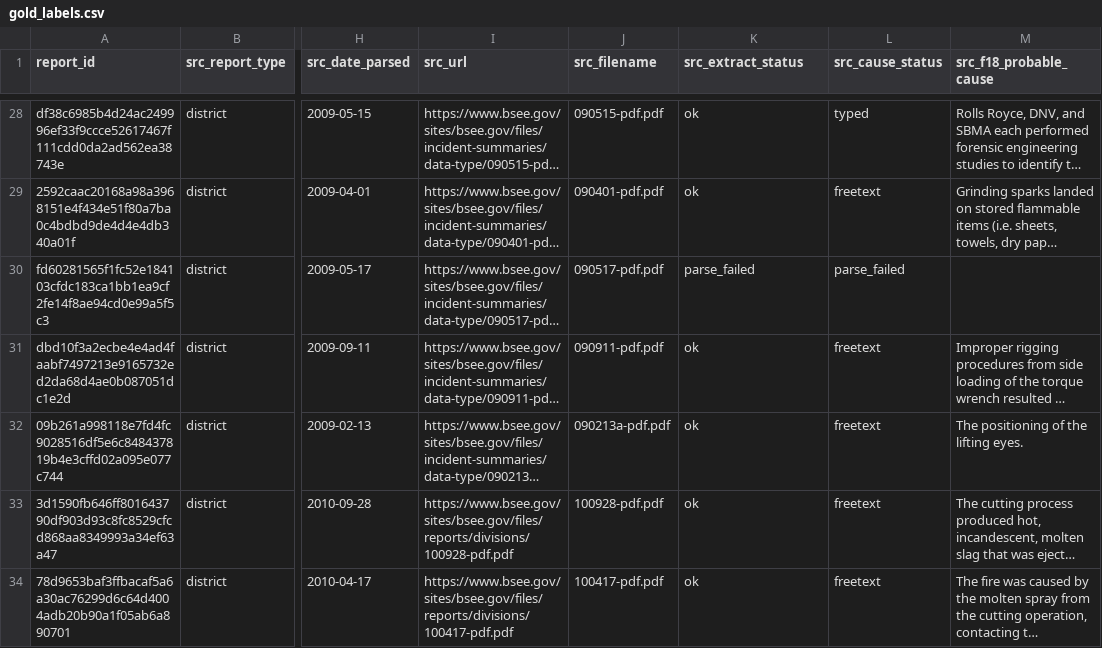
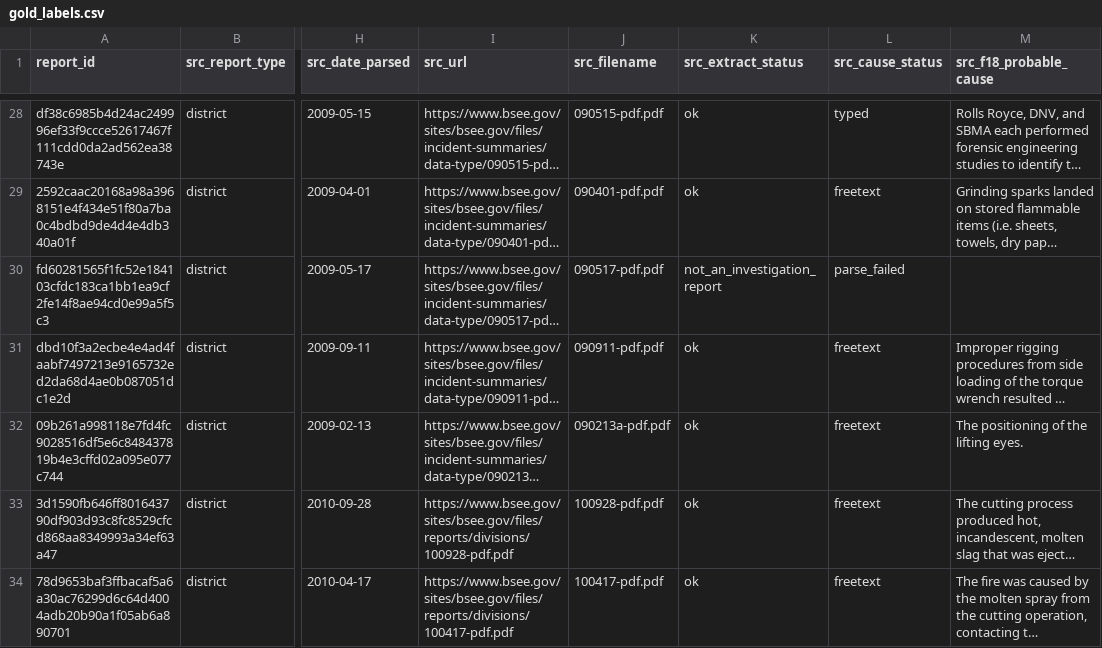
Before and after one commit to ectologx88/psm-incident-ml, a CSV file: gold/gold_labels.csv, drawn as a sheet; only a part is shown, gaps mark what is left out; long unchanged cells end in …; the diff names each change by its address in the sheet, - before the commit and + after, or states it on an @@ line.

```diff
--- a/gold/gold_labels.csv
+++ b/gold/gold_labels.csv
-K30 (src_extract_status): parse_failed
+K30 (src_extract_status): not_an_investigation_report
```
Also changed, not shown: 5 other files.
